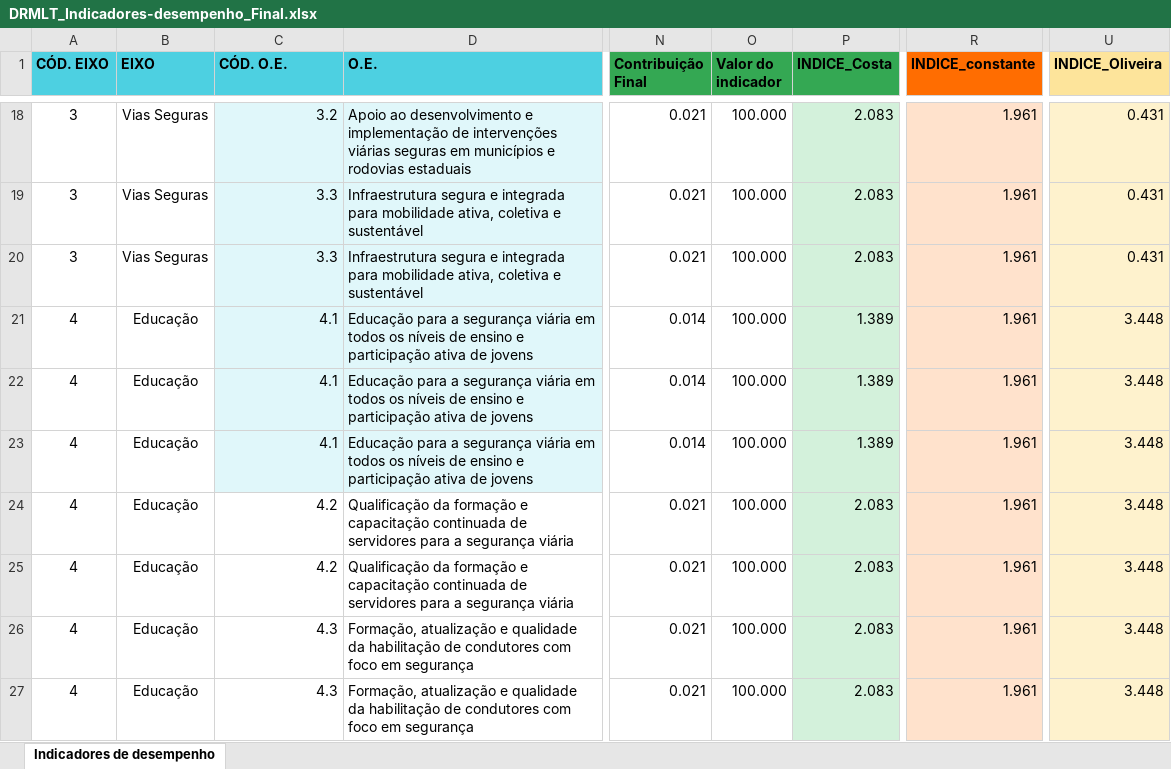
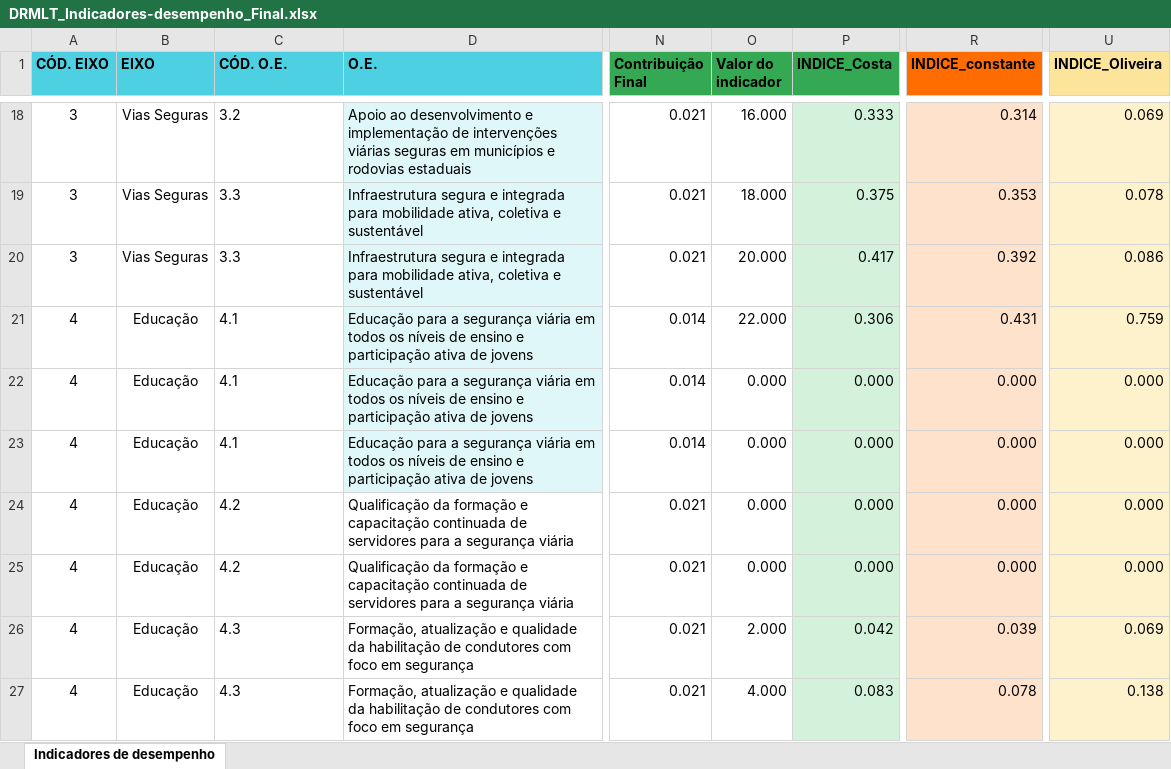
Before and after one commit to vanessalara3348/Painel, an Excel workbook: DRMLT_Indicadores-desempenho_Final.xlsx, sheet Indicadores de desempenho, drawn as a sheet; only a part is shown, gaps mark what is left out; values as stored, in another font and other column widths than the file's, no borders; the diff covers the shown part only; the diff names each change by its address in the sheet, - before the commit and + after, or states it on an @@ line.

```diff
--- a/DRMLT_Indicadores-desempenho_Final.xlsx (sheet Indicadores de desempenho)
+++ b/DRMLT_Indicadores-desempenho_Final.xlsx (sheet Indicadores de desempenho)
-C18:C27 alignment: right
+C18:C27 alignment: left
-C18:C23 fill: #E0F7FA
+C18:C23 fill: none
-O18 (Valor do indicador): 100.000
+O18 (Valor do indicador): 16.000
-P18 (INDICE_Costa): 2.083
+P18 (INDICE_Costa): 0.333
-R18 (INDICE_constante): 1.961
+R18 (INDICE_constante): 0.314
-U18 (INDICE_Oliveira): 0.431
+U18 (INDICE_Oliveira): 0.069
-O19 (Valor do indicador): 100.000
+O19 (Valor do indicador): 18.000
-P19 (INDICE_Costa): 2.083
+P19 (INDICE_Costa): 0.375
-R19 (INDICE_constante): 1.961
+R19 (INDICE_constante): 0.353
-U19 (INDICE_Oliveira): 0.431
+U19 (INDICE_Oliveira): 0.078
-O20 (Valor do indicador): 100.000
+O20 (Valor do indicador): 20.000
-P20 (INDICE_Costa): 2.083
+P20 (INDICE_Costa): 0.417
-R20 (INDICE_constante): 1.961
+R20 (INDICE_constante): 0.392
-U20 (INDICE_Oliveira): 0.431
+U20 (INDICE_Oliveira): 0.086
-O21 (Valor do indicador): 100.000
+O21 (Valor do indicador): 22.000
-P21 (INDICE_Costa): 1.389
+P21 (INDICE_Costa): 0.306
-R21 (INDICE_constante): 1.961
+R21 (INDICE_constante): 0.431
-U21 (INDICE_Oliveira): 3.448
+U21 (INDICE_Oliveira): 0.759
-O22:O25 (Valor do indicador): 100.000
+O22:O25 (Valor do indicador): 0.000
-P22:P23 (INDICE_Costa): 1.389
+P22:P23 (INDICE_Costa): 0.000
-R22:R25 (INDICE_constante): 1.961
+R22:R25 (INDICE_constante): 0.000
-U22:U25 (INDICE_Oliveira): 3.448
+U22:U25 (INDICE_Oliveira): 0.000
-P24:P25 (INDICE_Costa): 2.083
+P24:P25 (INDICE_Costa): 0.000
-O26 (Valor do indicador): 100.000
+O26 (Valor do indicador): 2.000
-P26 (INDICE_Costa): 2.083
+P26 (INDICE_Costa): 0.042
-R26 (INDICE_constante): 1.961
+R26 (INDICE_constante): 0.039
-U26 (INDICE_Oliveira): 3.448
+U26 (INDICE_Oliveira): 0.069
-O27 (Valor do indicador): 100.000
+O27 (Valor do indicador): 4.000
-P27 (INDICE_Costa): 2.083
+P27 (INDICE_Costa): 0.083
-R27 (INDICE_constante): 1.961
+R27 (INDICE_constante): 0.078
-U27 (INDICE_Oliveira): 3.448
+U27 (INDICE_Oliveira): 0.138
```
Also changed, not shown: 1 added row, 1 removed row, 164 edited cells and cell formats elsewhere in this sheet.
